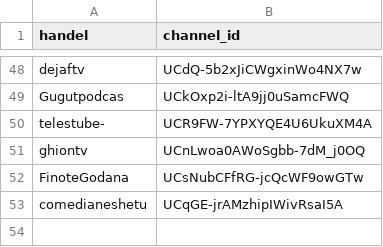
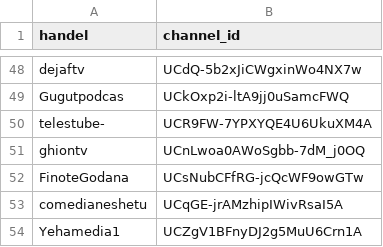
Before and after one commit to eyayaw/ethio-youtube-channels, a CSV file: channels-list.csv, drawn as a sheet; only a part is shown, gaps mark what is left out; the diff names each change by its address in the sheet, - before the commit and + after, or states it on an @@ line.

Commit message:
add yeha media
habtamu ayalew's channel

```diff
--- a/channels-list.csv
+++ b/channels-list.csv
+row 54: Yehamedia1 | UCZgV1BFnyDJ2g5MuU6Crn1A
```
